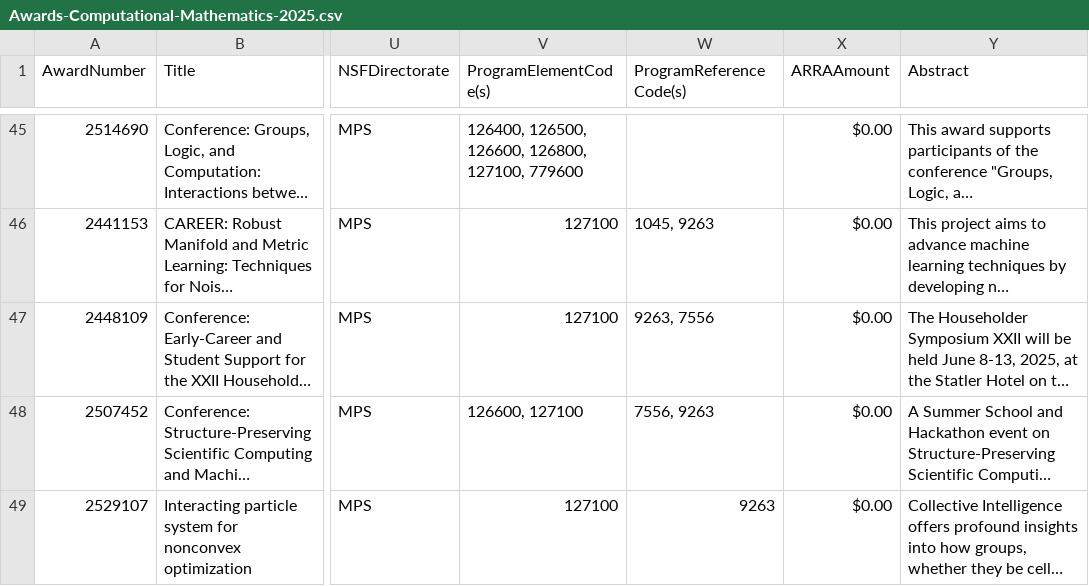
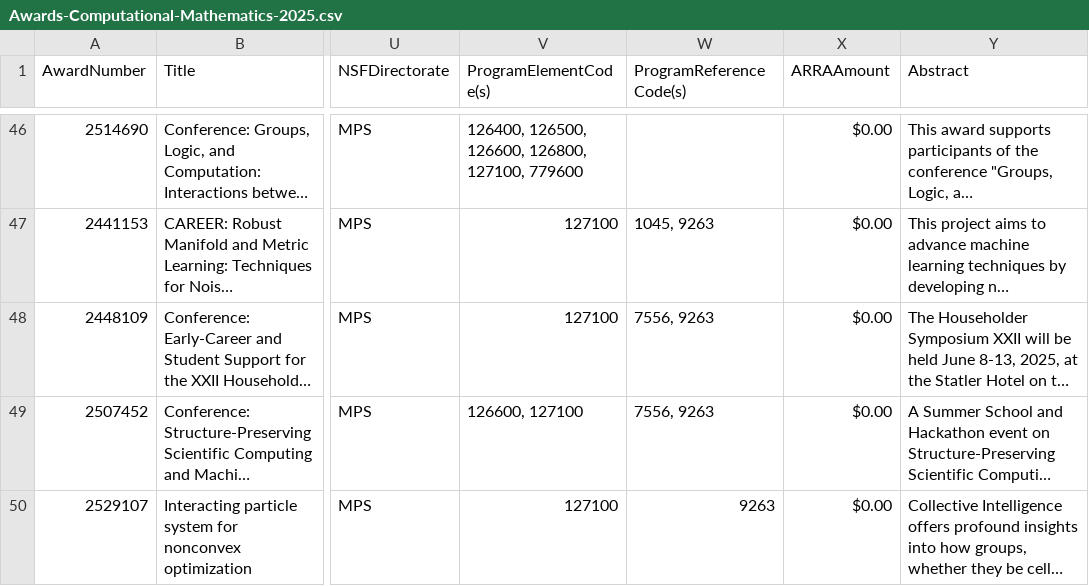
Before and after one commit to lowrank/NSF-DMS-awards, a CSV file: Computational-Mathematics/Awards-Computational-Mathematics-2025.csv, drawn as a sheet; only a part is shown, gaps mark what is left out; long unchanged cells end in …; addresses are those after the commit; the diff covers the shown part only; the diff names each change by its address in the sheet, - before the commit and + after, or states it on an @@ line.

```diff
--- a/Computational-Mathematics/Awards-Computational-Mathematics-2025.csv
+++ b/Computational-Mathematics/Awards-Computational-Mathematics-2025.csv
-W48 (ProgramReferenceCode(s)): 9263, 7556
+W48 (ProgramReferenceCode(s)): 7556, 9263
```
Also changed, not shown: 1 added row and 8 moved rows elsewhere in this file, Analysis/Awards-Analysis-2025.csv, Applied-Mathematics/Awards-Applied-Mathematics-2025.csv, 6 other files.
